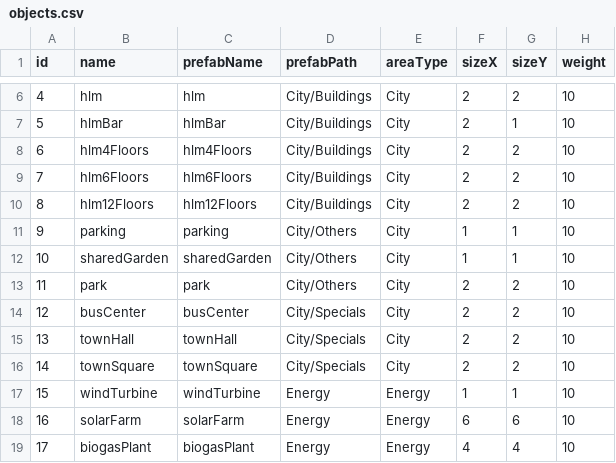
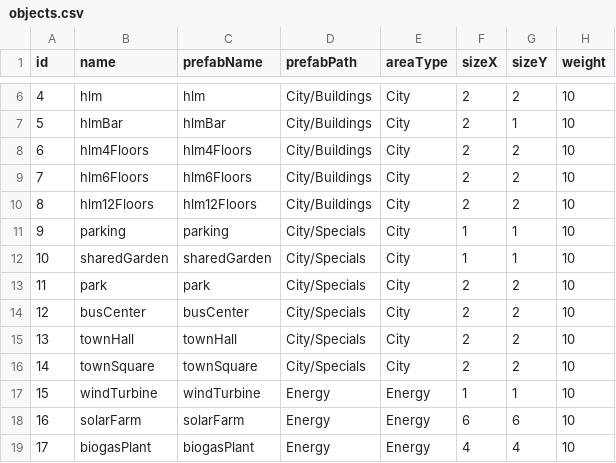
Before and after one commit to Mariusfaitducode/EcoQuestXR, a CSV file: Assets/Resources/Csv/objects.csv, drawn as a sheet; only a part is shown, gaps mark what is left out; the diff names each change by its address in the sheet, - before the commit and + after, or states it on an @@ line.

```diff
--- a/Assets/Resources/Csv/objects.csv
+++ b/Assets/Resources/Csv/objects.csv
-D11:D13 (prefabPath): City/Others
+D11:D13 (prefabPath): City/Specials
```
Also changed, not shown: 18 other files.
